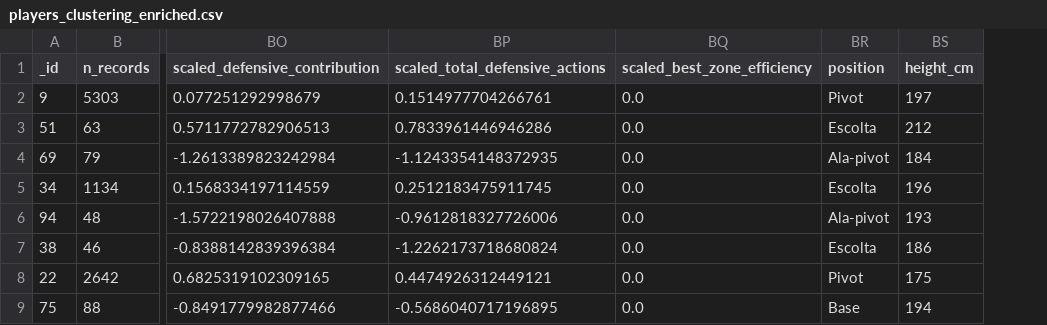
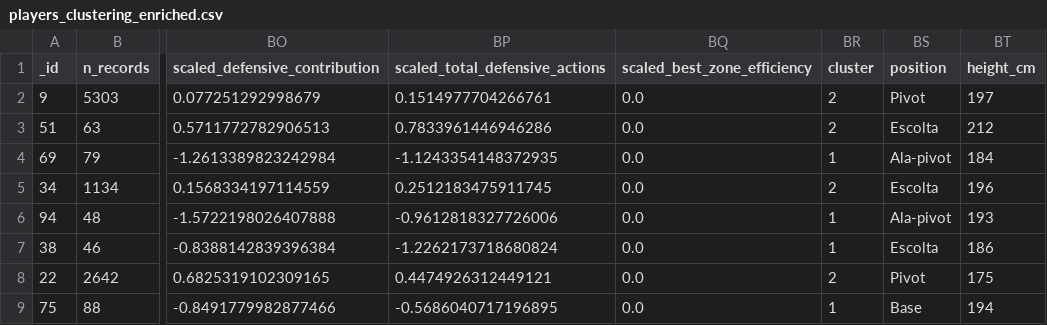
Before and after one commit to jmiralles2004/FEB-Basketball-Clustering, a CSV file: data/players_clustering_enriched.csv, drawn as a sheet; only a part is shown, gaps mark what is left out; the diff names each change by its address in the sheet, - before the commit and + after, or states it on an @@ line.

Commit message:
feat: Complete Part 4.2 Integration - MongoDB + Enriched Features
- Integrated 98 player biographical data into MongoDB Atlas
- Created 6 new features: age, bmi, is_tall, is_heavy, height_cm, weight_kg
- Re-trained K-Means with 35 total features (29 original + 6 new)
- Discovered 94.9% cluster redistribution (93/98 players changed)
- Generated 4 comparative visualizations
- Updated README.md with Parts 4.1 and 4.2 documentation
- Notebook 05_integration_part_4.2.ipynb verified without errors

```diff
--- a/data/players_clustering_enriched.csv
+++ b/data/players_clustering_enriched.csv
+column BR (cluster), rows 2-9: 2 | 2 | 1 | 2 | 1 | 1 | 2 | 1
```
Also changed, not shown: 6 other files.
